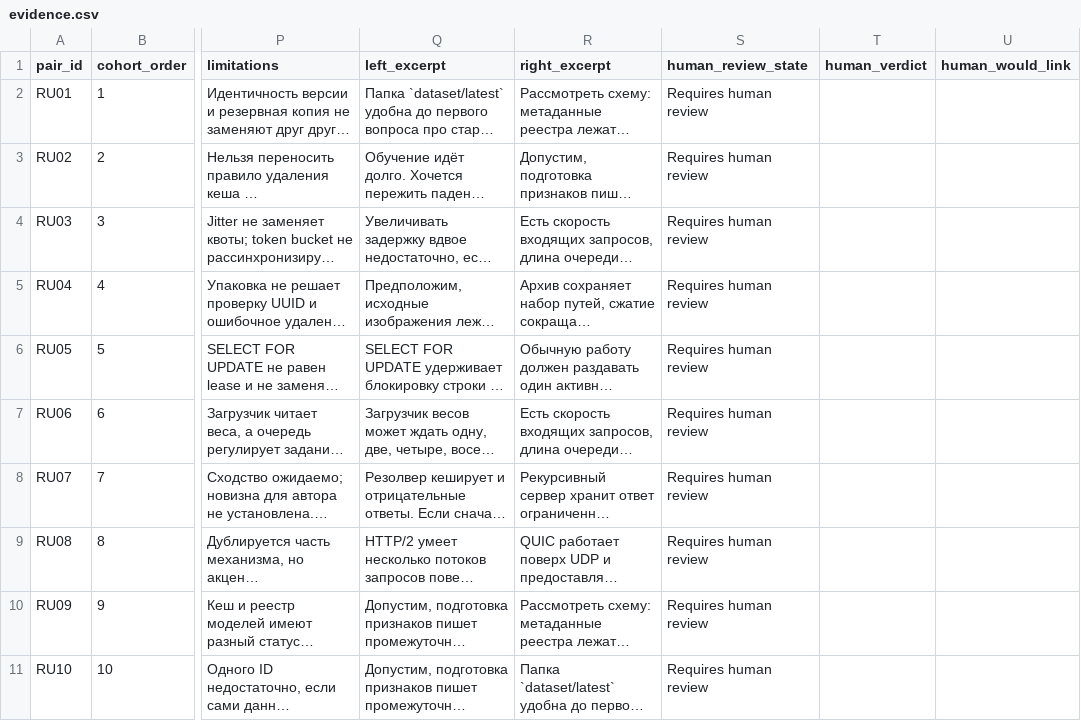
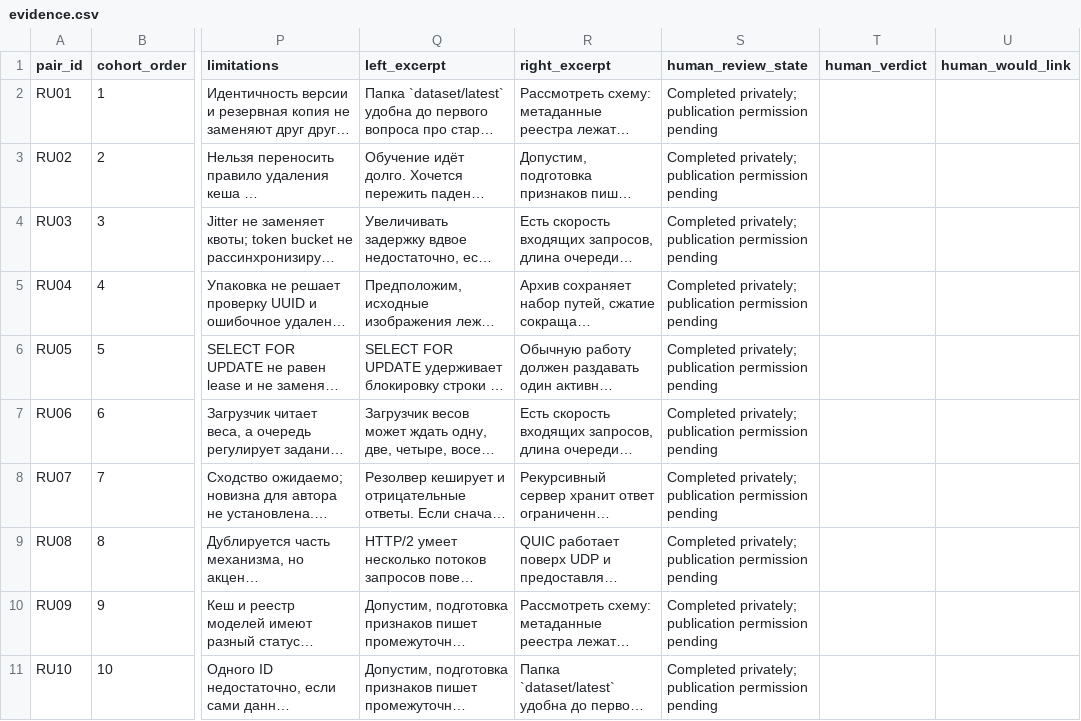
Before and after one commit to zinverno/veynrel, a CSV file: docs/case-studies/connection-opportunities/ru/evidence.csv, drawn as a sheet; only a part is shown, gaps mark what is left out; long unchanged cells end in …; the diff names each change by its address in the sheet, - before the commit and + after, or states it on an @@ line.

Commit message:
docs: verify Russian RU02 link action in native Obsidian

```diff
--- a/docs/case-studies/connection-opportunities/ru/evidence.csv
+++ b/docs/case-studies/connection-opportunities/ru/evidence.csv
-S2:S11 (human_review_state): Requires human review
+S2:S11 (human_review_state): Completed privately; publication permission pending
```
Also changed, not shown: 20 other files.
